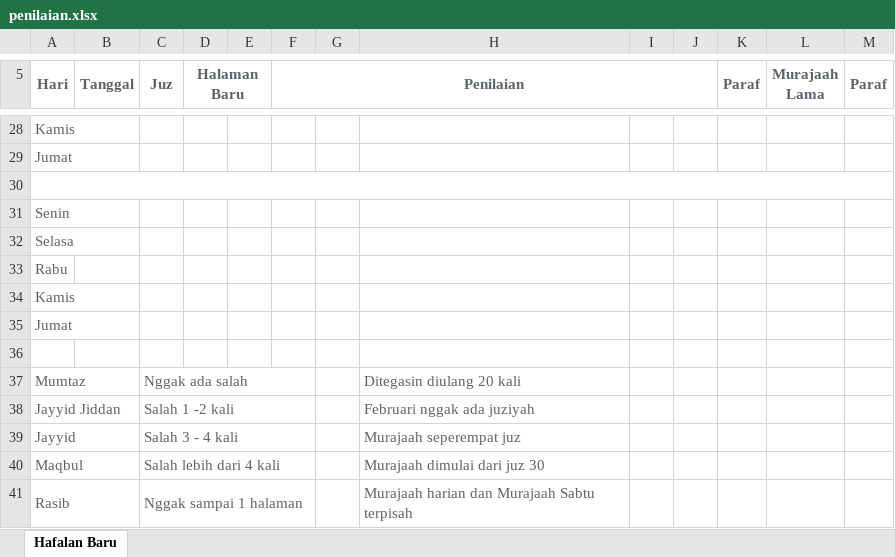
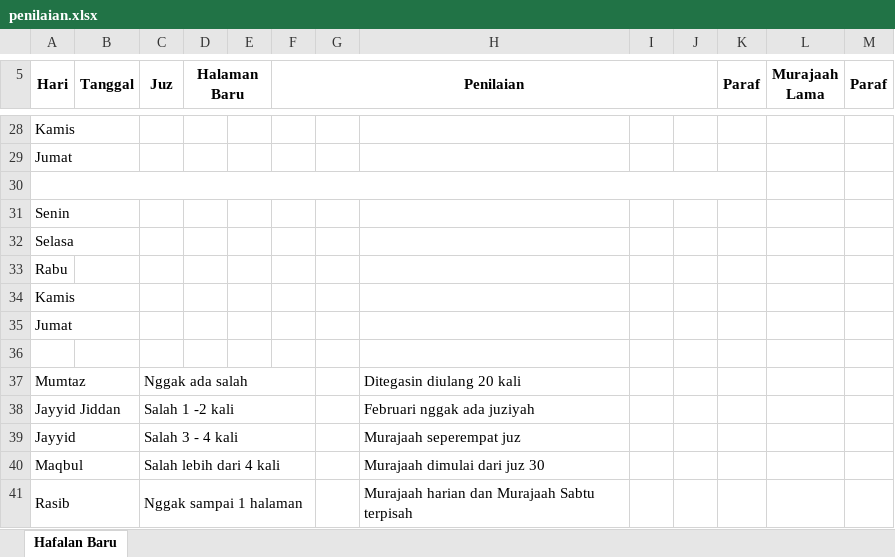
Before and after one commit to mzaini30/baitul-izzah, an Excel workbook: penilaian.xlsx, sheet Hafalan Baru, drawn as a sheet; only a part is shown, gaps mark what is left out; values as stored, in another font and other column widths than the file's, no borders; the diff covers the shown part only; the diff names each change by its address in the sheet, - before the commit and + after, or states it on an @@ line.

```diff
--- a/penilaian.xlsx (sheet Hafalan Baru)
+++ b/penilaian.xlsx (sheet Hafalan Baru)
-A5:D5 text colour: #5C616C
+A5:D5 text colour: black
-F5 text colour: #5C616C
+F5 text colour: black
-K5:M5 text colour: #5C616C
+K5:M5 text colour: black
-A28:A29 text colour: #5C616C
+A28:A29 text colour: black
-A30:M30 merged
+A30:K30 merged
-A31:A35 text colour: #5C616C
+A31:A35 text colour: black
-A37:A41 text colour: #5C616C
+A37:A41 text colour: black
-C37:C41 text colour: #5C616C
+C37:C41 text colour: black
-H37:H41 text colour: #5C616C
+H37:H41 text colour: black
```
Also changed, not shown: cell formats and merged cells elsewhere in this sheet.
